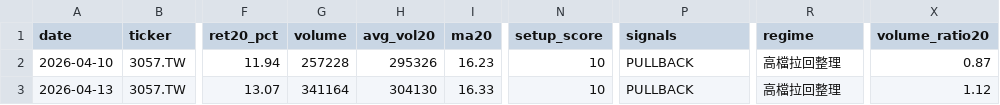
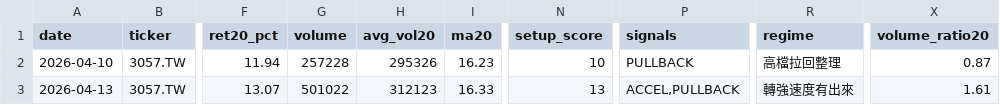
Before and after one commit to tokuzfunpi/stock-watch, a CSV file: theme_watchlist_daily/logs/3057_TW.csv, drawn as a sheet; only a part is shown, gaps mark what is left out; the diff names each change by its address in the sheet, - before the commit and + after, or states it on an @@ line.

```diff
--- a/theme_watchlist_daily/logs/3057_TW.csv
+++ b/theme_watchlist_daily/logs/3057_TW.csv
-G3 (volume): 341164
+G3 (volume): 501022
-H3 (avg_vol20): 304130
+H3 (avg_vol20): 312123
-N3 (setup_score): 10
+N3 (setup_score): 13
-P3 (signals): PULLBACK
+P3 (signals): ACCEL,PULLBACK
-R3 (regime): 高檔拉回整理
+R3 (regime): 轉強速度有出來
-X3 (volume_ratio20): 1.12
+X3 (volume_ratio20): 1.61
```
Also changed, not shown: theme_watchlist_daily/alert_tracking.csv, theme_watchlist_daily/logs/3443_TW.csv, 38 other files.
